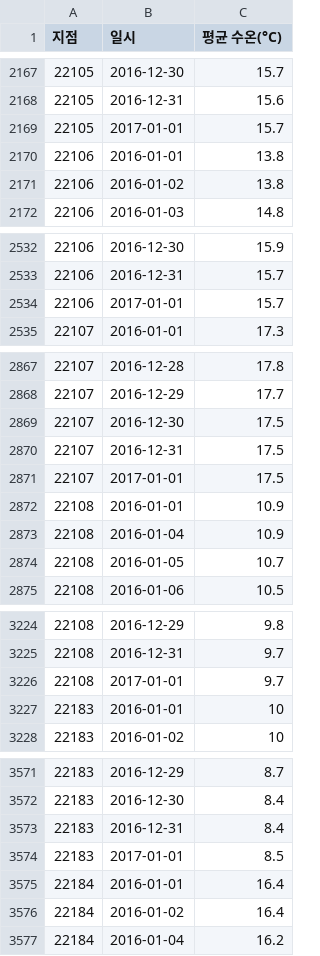
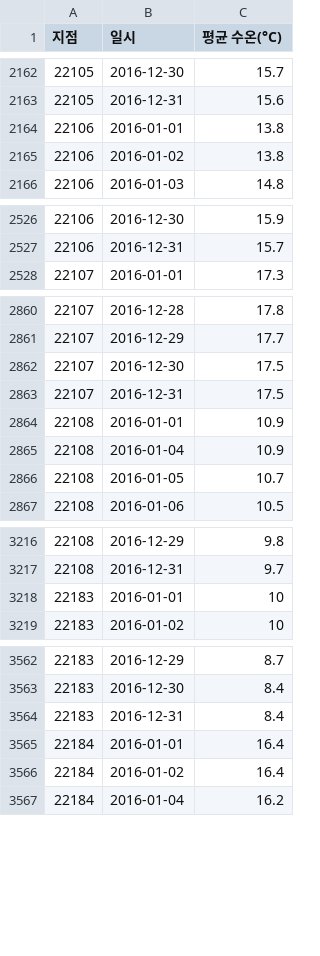
Before and after one commit to donghyuck-yoon/marine-statistics, a CSV file: data/marine/2016.csv (was uploads/OBS_BUOY_DD_20261105173818.csv), drawn as a sheet; only a part is shown, gaps mark what is left out; the diff covers the shown part only.

```diff
--- a/uploads/OBS_BUOY_DD_20261105173818.csv
+++ b/data/marine/2016.csv
@@ -2168,3 +2163,2 @@
 22105,2016-12-31,15.6
-22105,2017-01-01,15.7
 22106,2016-01-01,13.8
@@ -2533,3 +2527,2 @@
 22106,2016-12-31,15.7
-22106,2017-01-01,15.7
 22107,2016-01-01,17.3
@@ -2870,3 +2863,2 @@
 22107,2016-12-31,17.5
-22107,2017-01-01,17.5
 22108,2016-01-01,10.9
@@ -3225,3 +3217,2 @@
 22108,2016-12-31,9.7
-22108,2017-01-01,9.7
 22183,2016-01-01,10
@@ -3573,3 +3564,2 @@
 22183,2016-12-31,8.4
-22183,2017-01-01,8.5
 22184,2016-01-01,16.4
```
Also changed, not shown: 11 removed rows elsewhere in this file, 1 other file.
